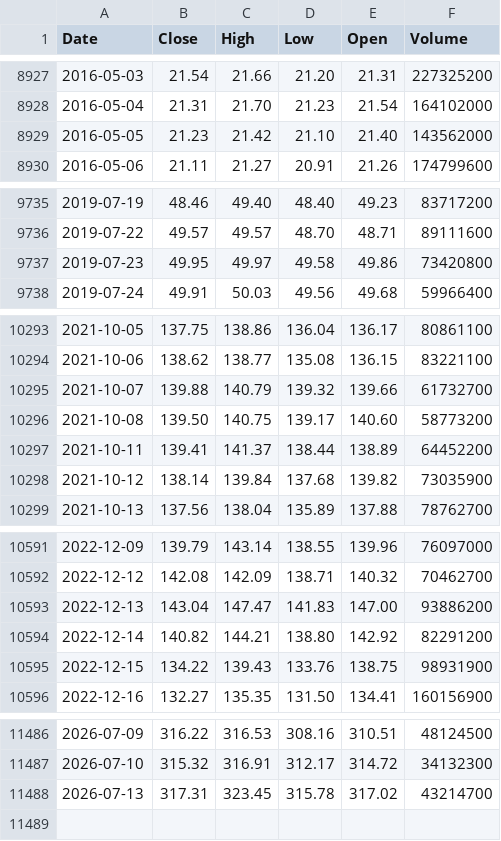
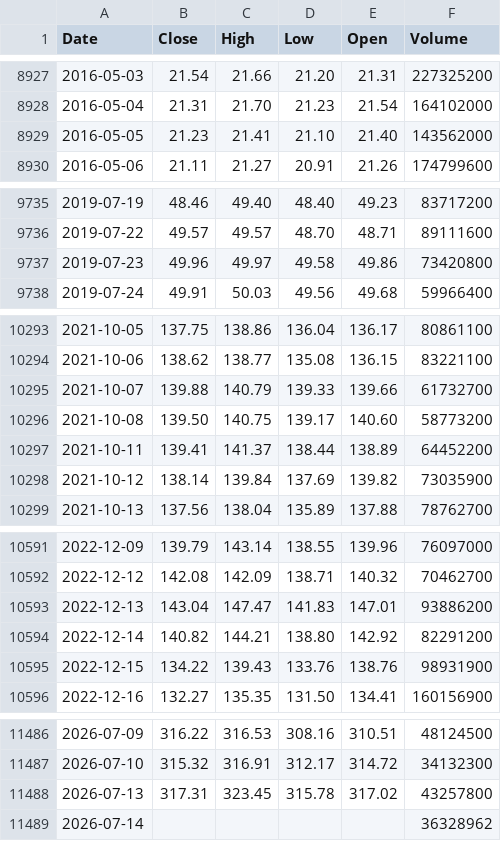
Before and after one commit to deraficionado-gif/stocks, a CSV file: data/aapl_stock.csv, drawn as a sheet; only a part is shown, gaps mark what is left out; the diff covers the shown part only.

```diff
--- a/data/aapl_stock.csv
+++ b/data/aapl_stock.csv
@@ -8928,3 +8928,3 @@ Date,Close,High,Low,Open,Volume
 2016-05-04,21.31,21.70,21.23,21.54,164102000
-2016-05-05,21.23,21.42,21.10,21.40,143562000
+2016-05-05,21.23,21.41,21.10,21.40,143562000
 2016-05-06,21.11,21.27,20.91,21.26,174799600
@@ -9736,3 +9736,3 @@ Date,Close,High,Low,Open,Volume
 2019-07-22,49.57,49.57,48.70,48.71,89111600
-2019-07-23,49.95,49.97,49.58,49.86,73420800
+2019-07-23,49.96,49.97,49.58,49.86,73420800
 2019-07-24,49.91,50.03,49.56,49.68,59966400
@@ -10294,6 +10294,6 @@ Date,Close,High,Low,Open,Volume
 2021-10-06,138.62,138.77,135.08,136.15,83221100
-2021-10-07,139.88,140.79,139.32,139.66,61732700
+2021-10-07,139.88,140.79,139.33,139.66,61732700
 2021-10-08,139.50,140.75,139.17,140.60,58773200
 2021-10-11,139.41,141.37,138.44,138.89,64452200
-2021-10-12,138.14,139.84,137.68,139.82,73035900
+2021-10-12,138.14,139.84,137.69,139.82,73035900
 2021-10-13,137.56,138.04,135.89,137.88,78762700
@@ -10592,5 +10592,5 @@ Date,Close,High,Low,Open,Volume
 2022-12-12,142.08,142.09,138.71,140.32,70462700
-2022-12-13,143.04,147.47,141.83,147.00,93886200
+2022-12-13,143.04,147.47,141.83,147.01,93886200
 2022-12-14,140.82,144.21,138.80,142.92,82291200
-2022-12-15,134.22,139.43,133.76,138.75,98931900
+2022-12-15,134.22,139.43,133.76,138.76,98931900
 2022-12-16,132.27,135.35,131.50,134.41,160156900
@@ -11487,2 +11487,3 @@ Date,Close,High,Low,Open,Volume
 2026-07-10,315.32,316.91,312.17,314.72,34132300
-2026-07-13,317.31,323.45,315.78,317.02,43214700
+2026-07-13,317.31,323.45,315.78,317.02,43257800
+2026-07-14,,,,,36328962
```
Also changed, not shown: 12 edited cells elsewhere in this file, data/msft_stock.csv.
